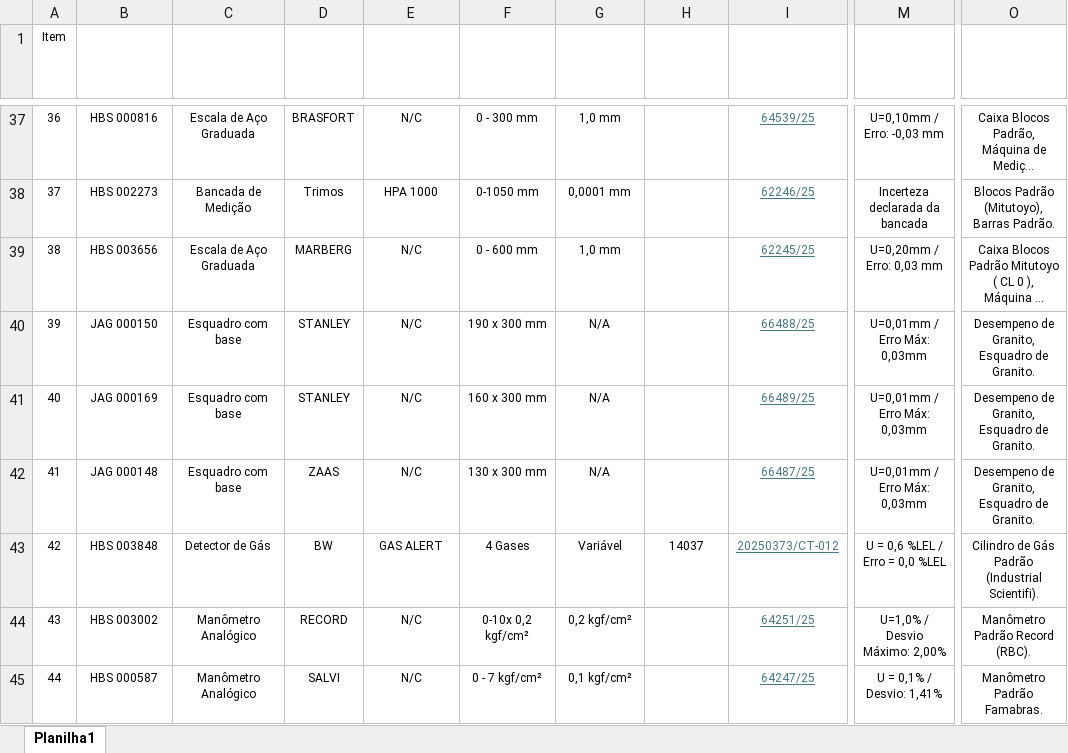
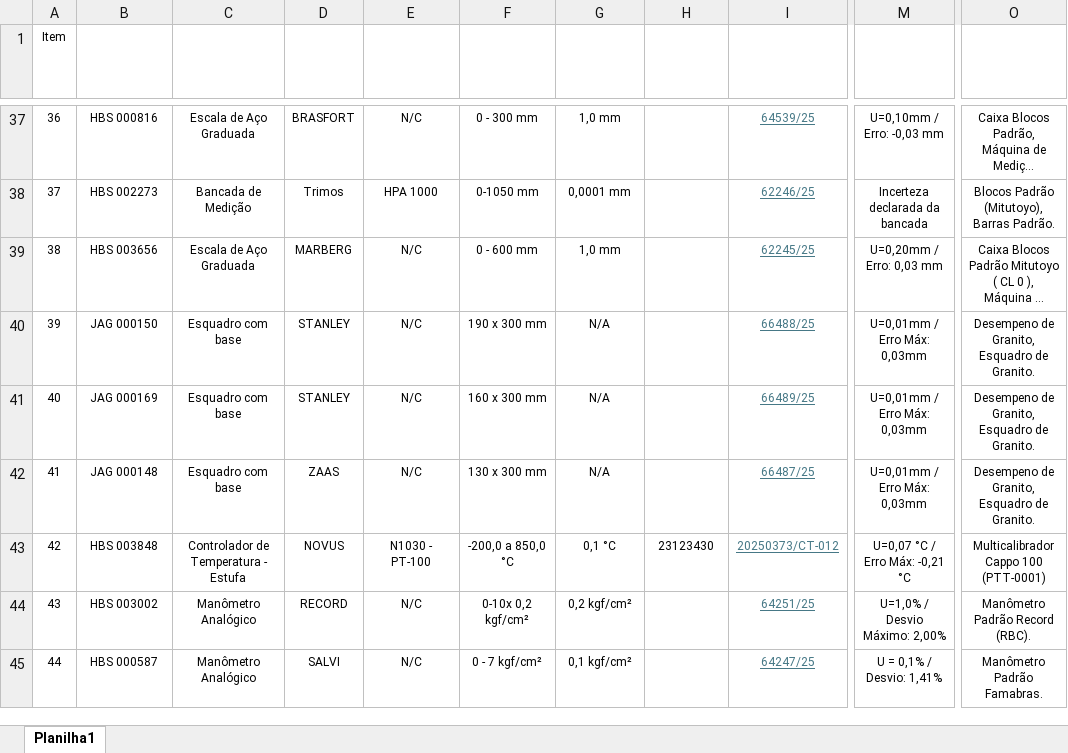
Before and after one commit to devtools681420/Auditoria, an Excel workbook: PMJA_Controle Certificados de calibração_V_2.xlsm, sheet Planilha1, drawn as a sheet; only a part is shown, gaps mark what is left out; long unchanged cells end in …; values as stored, in another font and other column widths than the file's, no borders; table styles not drawn; the diff names each change by its address in the sheet, - before the commit and + after, or states it on an @@ line.

Commit message:
Update PMJA_Controle Certificados de calibração_V_2.xlsm

```diff
--- a/PMJA_Controle Certificados de calibração_V_2.xlsm (sheet Planilha1)
+++ b/PMJA_Controle Certificados de calibração_V_2.xlsm (sheet Planilha1)
-C43 (TIPO DE INSTRUMENTO): Detector de Gás
+C43 (TIPO DE INSTRUMENTO): Controlador de Temperatura - Estufa
-D43 (MARCA): BW
+D43 (MARCA): NOVUS
-E43 (MODELO): GAS ALERT
+E43 (MODELO): N1030 - PT-100
-F43 (CAPACIDADE): 4 Gases
+F43 (CAPACIDADE): -200,0 a 850,0 °C
-G43 (RESOLUÇÃO): Variável
+G43 (RESOLUÇÃO): 0,1 °C
-H43 (N.º de série): 14037
+H43 (N.º de série): 23123430
-M43 (INCERTEZA / ERRO MÁXIMO): U = 0,6 %LEL / Erro = 0,0 %LEL
+M43 (INCERTEZA / ERRO MÁXIMO): U=0,07 °C / Erro Máx: -0,21 °C
-O43 (PADRÕES UTILIZADOS): Cilindro de Gás Padrão (Industrial Scientifi).
+O43 (PADRÕES UTILIZADOS): Multicalibrador Cappo 100 (PTT-0001)
```
